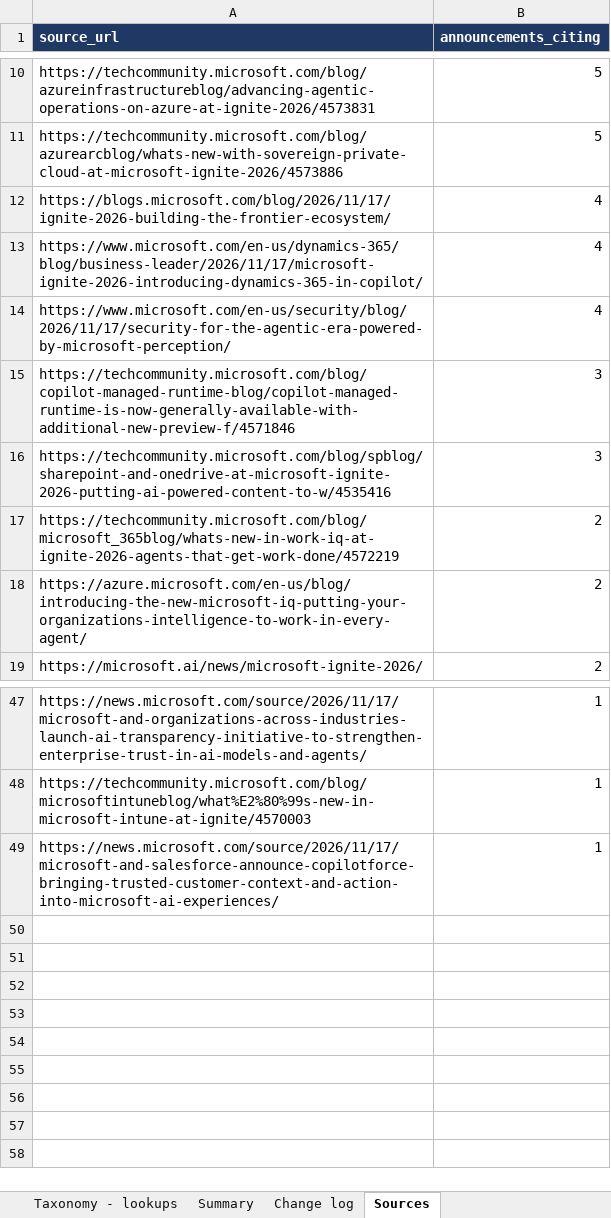
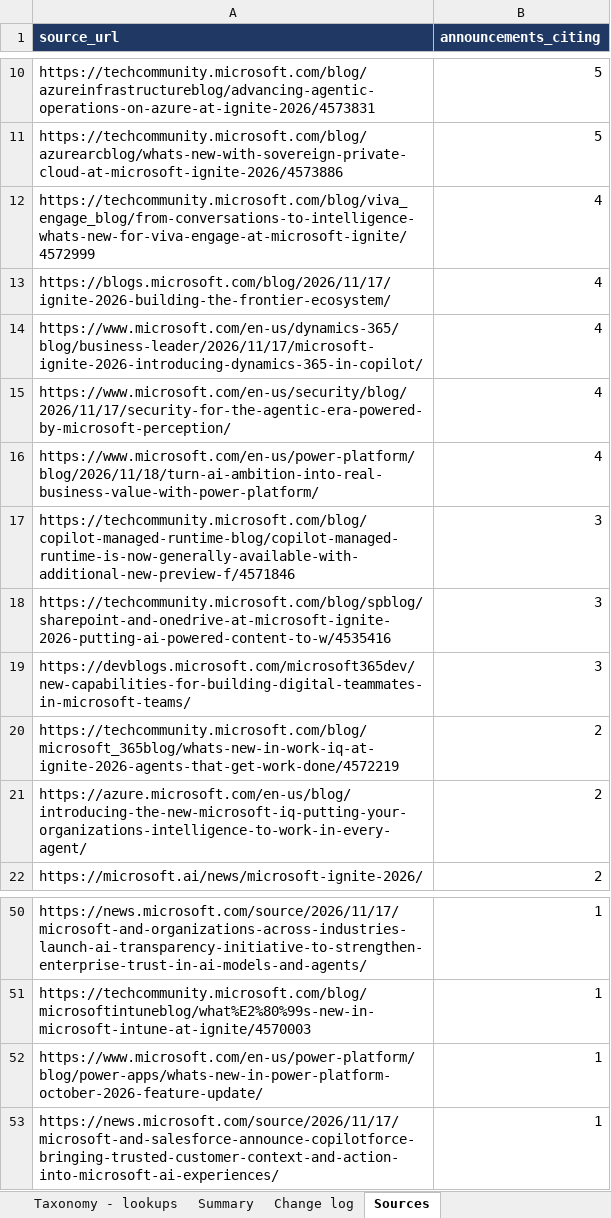
Before and after one commit to anorthernman-developer/ignite-2026-announcements, an Excel workbook: data/announcements.xlsx, sheet Sources, drawn as a sheet; only a part is shown, gaps mark what is left out; values as stored, in another font and other column widths than the file's, no borders; the diff names each change by its address in the sheet, - before the commit and + after, or states it on an @@ line.

```diff
--- a/data/announcements.xlsx (sheet Sources)
+++ b/data/announcements.xlsx (sheet Sources)
+row 12: https://techcommunity.microsoft.com/blog/viva_engage_blog/from-conversations-to-intelligence-whats-new-for-viva-engage-at-microsoft-ignite/4572999 | 4
+row 16: https://www.microsoft.com/en-us/power-platform/blog/2026/11/18/turn-ai-ambition-into-real-business-value-with-power-platform/ | 4
+row 19: https://devblogs.microsoft.com/microsoft365dev/new-capabilities-for-building-digital-teammates-in-microsoft-teams/ | 3
+row 52: https://www.microsoft.com/en-us/power-platform/blog/power-apps/whats-new-in-power-platform-october-2026-feature-update/ | 1
```
Also changed, not shown: sheet Announcements, sheet Taxonomy - products, sheet Summary, sheet Change log, 1 other file.
